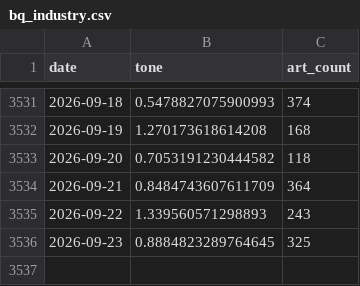
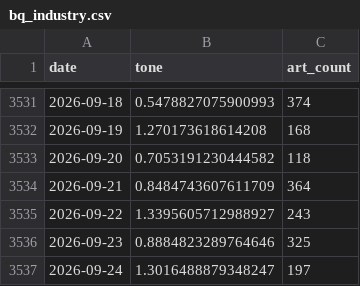
Before and after one commit to kevinrambhia11/nvda-news-quant, a CSV file: artifacts/cache/bq_industry.csv, drawn as a sheet; only a part is shown, gaps mark what is left out.

```diff
--- a/artifacts/cache/bq_industry.csv
+++ b/artifacts/cache/bq_industry.csv
@@ -3534,3 +3534,4 @@ date,tone,art_count
 2026-09-21,0.8484743607611709,364
-2026-09-22,1.339560571298893,243
-2026-09-23,0.8884823289764645,325
+2026-09-22,1.3395605712988927,243
+2026-09-23,0.8884823289764646,325
+2026-09-24,1.3016488879348247,197
```
Also changed, not shown: artifacts/cache/bq_nvda_tone.csv, artifacts/cache/news2_features.csv, 19 other files.
